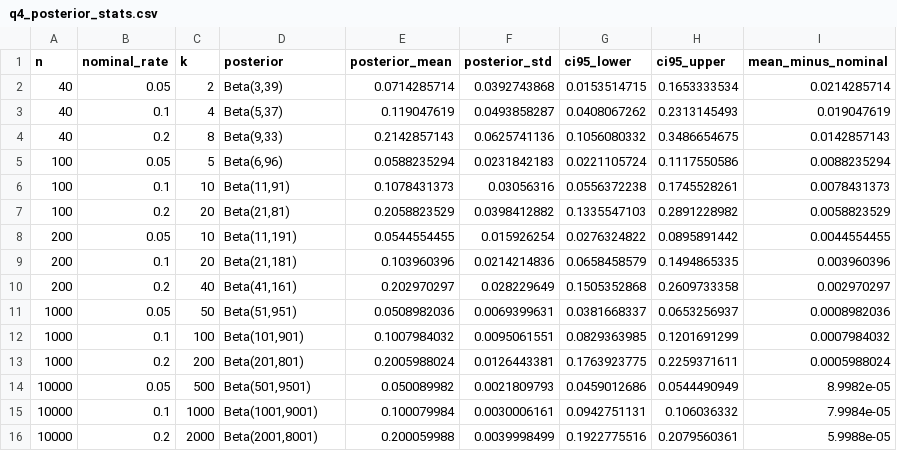
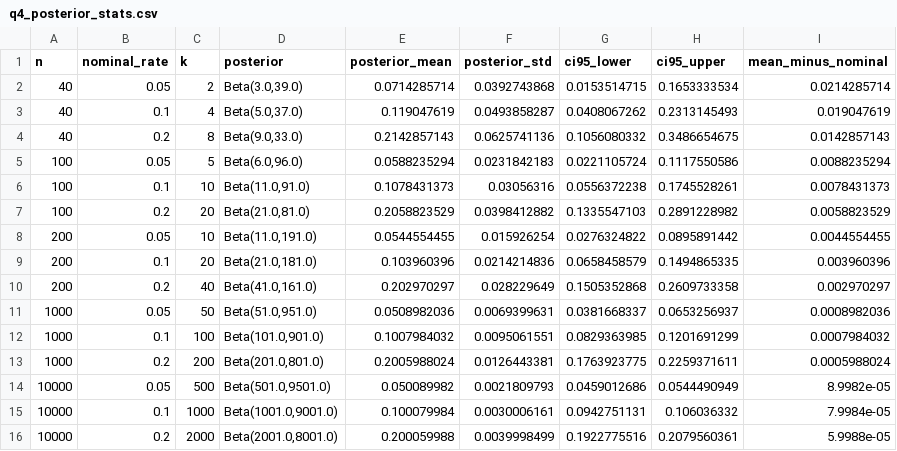
Before and after one commit to brhmg369/2024B, a CSV file: programs/results/q4_posterior_stats.csv, drawn as a sheet.

```diff
--- a/programs/results/q4_posterior_stats.csv
+++ b/programs/results/q4_posterior_stats.csv
@@ -1,16 +1,16 @@
 n,nominal_rate,k,posterior,posterior_mean,posterior_std,ci95_lower,ci95_upper,mean_minus_nominal
-40,0.05,2,"Beta(3,39)",0.0714285714,0.0392743868,0.0153514715,0.1653333534,0.0214285714
-40,0.1,4,"Beta(5,37)",0.119047619,0.0493858287,0.0408067262,0.2313145493,0.019047619
-40,0.2,8,"Beta(9,33)",0.2142857143,0.0625741136,0.1056080332,0.3486654675,0.0142857143
-100,0.05,5,"Beta(6,96)",0.0588235294,0.0231842183,0.0221105724,0.1117550586,0.0088235294
-100,0.1,10,"Beta(11,91)",0.1078431373,0.03056316,0.0556372238,0.1745528261,0.0078431373
-100,0.2,20,"Beta(21,81)",0.2058823529,0.0398412882,0.1335547103,0.2891228982,0.0058823529
-200,0.05,10,"Beta(11,191)",0.0544554455,0.015926254,0.0276324822,0.0895891442,0.0044554455
-200,0.1,20,"Beta(21,181)",0.103960396,0.0214214836,0.0658458579,0.1494865335,0.003960396
-200,0.2,40,"Beta(41,161)",0.202970297,0.028229649,0.1505352868,0.2609733358,0.002970297
-1000,0.05,50,"Beta(51,951)",0.0508982036,0.0069399631,0.0381668337,0.0653256937,0.0008982036
-1000,0.1,100,"Beta(101,901)",0.1007984032,0.0095061551,0.0829363985,0.1201691299,0.0007984032
-1000,0.2,200,"Beta(201,801)",0.2005988024,0.0126443381,0.1763923775,0.2259371611,0.0005988024
-10000,0.05,500,"Beta(501,9501)",0.050089982,0.0021809793,0.0459012686,0.0544490949,8.9982e-05
-10000,0.1,1000,"Beta(1001,9001)",0.100079984,0.0030006161,0.0942751131,0.106036332,7.9984e-05
-10000,0.2,2000,"Beta(2001,8001)",0.200059988,0.0039998499,0.1922775516,0.2079560361,5.9988e-05
+40,0.05,2,"Beta(3.0,39.0)",0.0714285714,0.0392743868,0.0153514715,0.1653333534,0.0214285714
+40,0.1,4,"Beta(5.0,37.0)",0.119047619,0.0493858287,0.0408067262,0.2313145493,0.019047619
+40,0.2,8,"Beta(9.0,33.0)",0.2142857143,0.0625741136,0.1056080332,0.3486654675,0.0142857143
+100,0.05,5,"Beta(6.0,96.0)",0.0588235294,0.0231842183,0.0221105724,0.1117550586,0.0088235294
+100,0.1,10,"Beta(11.0,91.0)",0.1078431373,0.03056316,0.0556372238,0.1745528261,0.0078431373
+100,0.2,20,"Beta(21.0,81.0)",0.2058823529,0.0398412882,0.1335547103,0.2891228982,0.0058823529
+200,0.05,10,"Beta(11.0,191.0)",0.0544554455,0.015926254,0.0276324822,0.0895891442,0.0044554455
+200,0.1,20,"Beta(21.0,181.0)",0.103960396,0.0214214836,0.0658458579,0.1494865335,0.003960396
+200,0.2,40,"Beta(41.0,161.0)",0.202970297,0.028229649,0.1505352868,0.2609733358,0.002970297
+1000,0.05,50,"Beta(51.0,951.0)",0.0508982036,0.0069399631,0.0381668337,0.0653256937,0.0008982036
+1000,0.1,100,"Beta(101.0,901.0)",0.1007984032,0.0095061551,0.0829363985,0.1201691299,0.0007984032
+1000,0.2,200,"Beta(201.0,801.0)",0.2005988024,0.0126443381,0.1763923775,0.2259371611,0.0005988024
+10000,0.05,500,"Beta(501.0,9501.0)",0.050089982,0.0021809793,0.0459012686,0.0544490949,8.9982e-05
+10000,0.1,1000,"Beta(1001.0,9001.0)",0.100079984,0.0030006161,0.0942751131,0.106036332,7.9984e-05
+10000,0.2,2000,"Beta(2001.0,8001.0)",0.200059988,0.0039998499,0.1922775516,0.2079560361,5.9988e-05
```
Also changed, not shown: figures/q3/data/q3_ga_history.csv, figures/q3/data/q3_sensitivity.csv, 34 other files.
